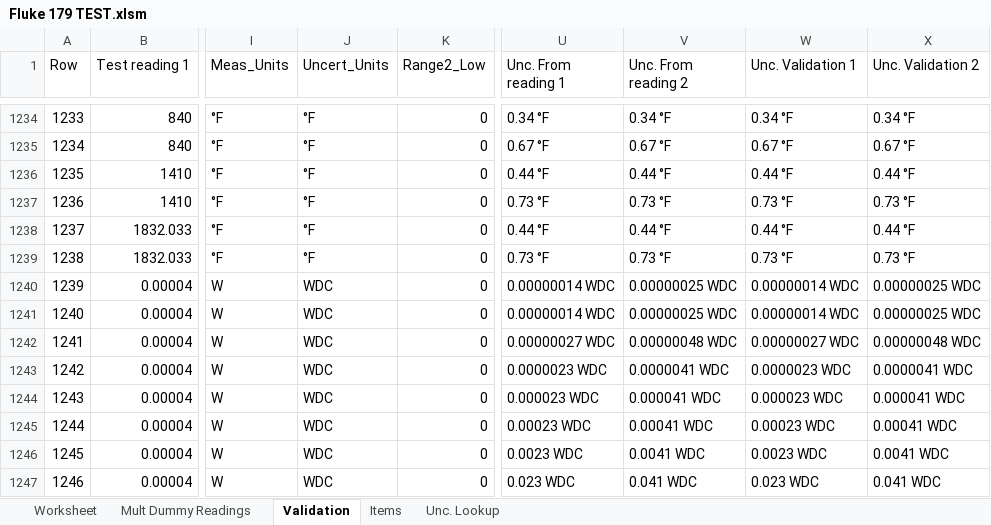
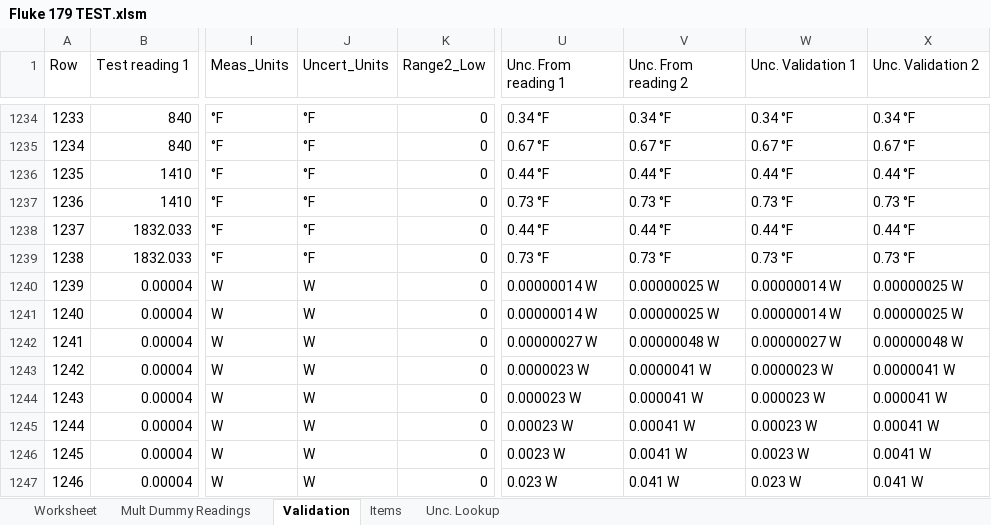
Before and after one commit to Johnson-Gage-Inspection-Inc/xl-Electrical-Workbook, an Excel workbook: Fluke 179 TEST.xlsm, sheet Validation, drawn as a sheet; only a part is shown, gaps mark what is left out; values as stored, in another font and other column widths than the file's, no borders; table styles not drawn; the diff covers the shown part only; the diff names each change by its address in the sheet, - before the commit and + after, or states it on an @@ line.

```diff
--- a/Fluke 179 TEST.xlsm (sheet Validation)
+++ b/Fluke 179 TEST.xlsm (sheet Validation)
-J1240:J1247 (Uncert_Units): WDC
+J1240:J1247 (Uncert_Units): W
-U1240:U1241 (Unc. From reading 1): 0.00000014 WDC
+U1240:U1241 (Unc. From reading 1): 0.00000014 W
-V1240:V1241 (Unc. From reading 2): 0.00000025 WDC
+V1240:V1241 (Unc. From reading 2): 0.00000025 W
-W1240:W1241 (Unc. Validation 1): 0.00000014 WDC
+W1240:W1241 (Unc. Validation 1): 0.00000014 W
-X1240:X1241 (Unc. Validation 2): 0.00000025 WDC
+X1240:X1241 (Unc. Validation 2): 0.00000025 W
-U1242 (Unc. From reading 1): 0.00000027 WDC
+U1242 (Unc. From reading 1): 0.00000027 W
-V1242 (Unc. From reading 2): 0.00000048 WDC
+V1242 (Unc. From reading 2): 0.00000048 W
-W1242 (Unc. Validation 1): 0.00000027 WDC
+W1242 (Unc. Validation 1): 0.00000027 W
-X1242 (Unc. Validation 2): 0.00000048 WDC
+X1242 (Unc. Validation 2): 0.00000048 W
-U1243 (Unc. From reading 1): 0.0000023 WDC
+U1243 (Unc. From reading 1): 0.0000023 W
-V1243 (Unc. From reading 2): 0.0000041 WDC
+V1243 (Unc. From reading 2): 0.0000041 W
-W1243 (Unc. Validation 1): 0.0000023 WDC
+W1243 (Unc. Validation 1): 0.0000023 W
-X1243 (Unc. Validation 2): 0.0000041 WDC
+X1243 (Unc. Validation 2): 0.0000041 W
-U1244 (Unc. From reading 1): 0.000023 WDC
+U1244 (Unc. From reading 1): 0.000023 W
-V1244 (Unc. From reading 2): 0.000041 WDC
+V1244 (Unc. From reading 2): 0.000041 W
-W1244 (Unc. Validation 1): 0.000023 WDC
+W1244 (Unc. Validation 1): 0.000023 W
-X1244 (Unc. Validation 2): 0.000041 WDC
+X1244 (Unc. Validation 2): 0.000041 W
-U1245 (Unc. From reading 1): 0.00023 WDC
+U1245 (Unc. From reading 1): 0.00023 W
-V1245 (Unc. From reading 2): 0.00041 WDC
+V1245 (Unc. From reading 2): 0.00041 W
-W1245 (Unc. Validation 1): 0.00023 WDC
+W1245 (Unc. Validation 1): 0.00023 W
-X1245 (Unc. Validation 2): 0.00041 WDC
+X1245 (Unc. Validation 2): 0.00041 W
-U1246 (Unc. From reading 1): 0.0023 WDC
+U1246 (Unc. From reading 1): 0.0023 W
-V1246 (Unc. From reading 2): 0.0041 WDC
+V1246 (Unc. From reading 2): 0.0041 W
-W1246 (Unc. Validation 1): 0.0023 WDC
+W1246 (Unc. Validation 1): 0.0023 W
-X1246 (Unc. Validation 2): 0.0041 WDC
+X1246 (Unc. Validation 2): 0.0041 W
-U1247 (Unc. From reading 1): 0.023 WDC
+U1247 (Unc. From reading 1): 0.023 W
-V1247 (Unc. From reading 2): 0.041 WDC
+V1247 (Unc. From reading 2): 0.041 W
-W1247 (Unc. Validation 1): 0.023 WDC
+W1247 (Unc. Validation 1): 0.023 W
-X1247 (Unc. Validation 2): 0.041 WDC
+X1247 (Unc. Validation 2): 0.041 W
```
Also changed, not shown: 435 edited cells elsewhere in this sheet, sheet Mult Dummy Readings, sheet Worksheet, sheet Unc. Lookup, formulas that keep their value.
